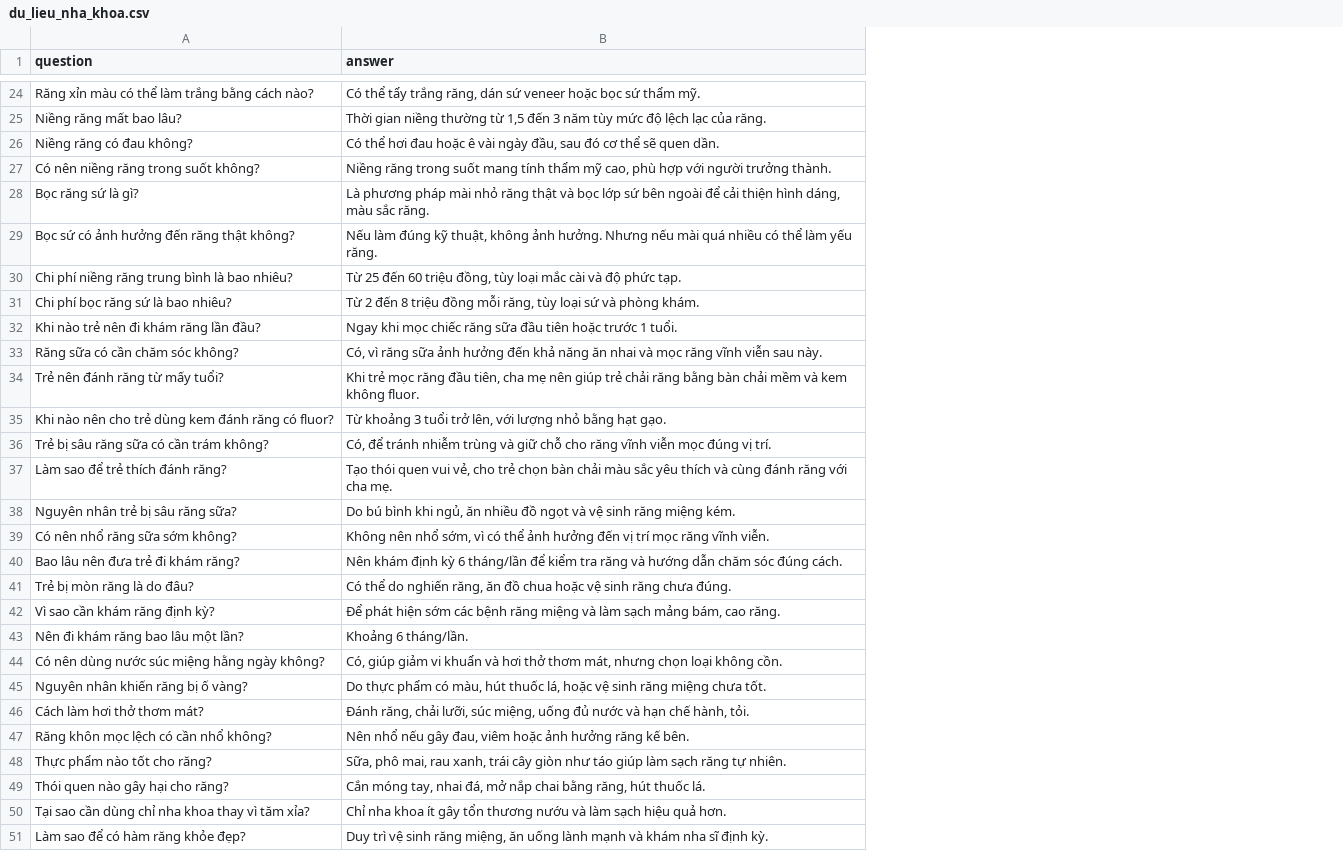
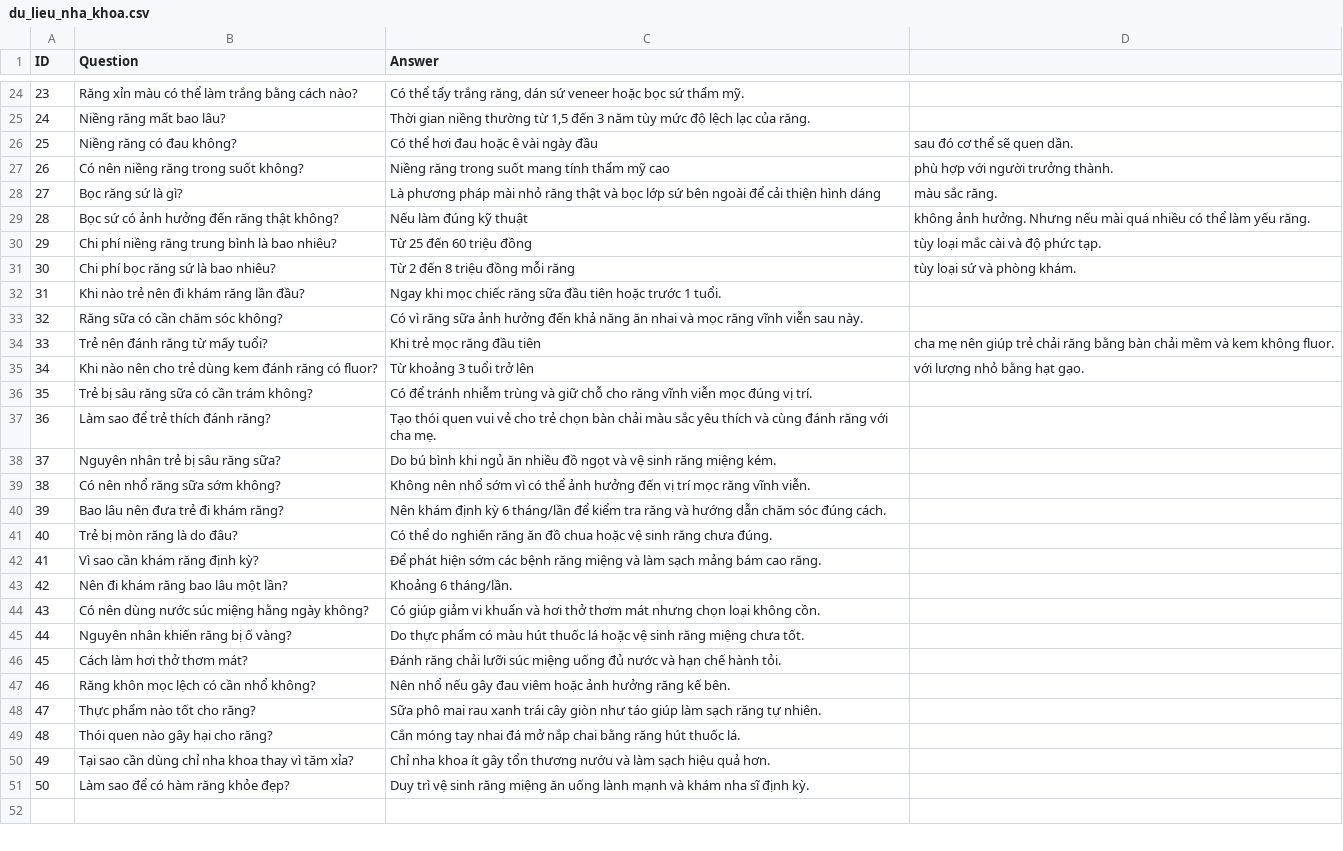
Before and after one commit to huym5125006-byte/CT999---CNSCN---M5125006---M3725032, a CSV file: dataset/du_lieu_nha_khoa.csv, drawn as a sheet; only a part is shown, gaps mark what is left out; addresses are those after the commit; the diff covers the shown part only; the diff names each change by its address in the sheet, - before the commit and + after, or states it on an @@ line.

Commit message:
Add files via upload
File dataset đã chỉnh sửa

```diff
--- a/dataset/du_lieu_nha_khoa.csv
+++ b/dataset/du_lieu_nha_khoa.csv
+column A (ID), rows 24-51: 23 | 24 | 25 | 26 | 27 | 28 | 29 | 30 | 31 | 32 | 33 | 34 | 35 | 36 | 37 | 38 | 39 | 40 | 41 | 42 | 43 | 44 | 45 | 46 | 47 | 48 | 49 | 50
+column D, rows 26-35: sau đó cơ thể sẽ quen dần. | phù hợp với người trưởng thành. | màu sắc răng. | không ảnh hưởng. Nhưng nếu mài quá nhiều có thể làm yếu răng. | tùy loại mắc cài và độ phức tạp. | tùy loại sứ và phòng khám. |  |  | cha mẹ nên giúp trẻ chải răng bằng bàn chải mềm và kem không fluor. | với lượng nhỏ bằng hạt gạo.
-B1: question
+B1: Question
-C1: answer
+C1: Answer
-C26 (Answer): …vài ngày đầu, sau đó cơ thể sẽ quen dần.
+C26 (Answer): …vài ngày đầu
-C27 (Answer): …thẩm mỹ cao, phù hợp với người trưởng thành.
+C27 (Answer): …thẩm mỹ cao
-C28 (Answer): …thiện hình dáng, màu sắc răng.
+C28 (Answer): …thiện hình dáng
-C29 (Answer): …đúng kỹ thuật, không ảnh hưởng. Nhưng nếu mài quá nhiều có thể làm yếu răng.
+C29 (Answer): …đúng kỹ thuật
-C30 (Answer): Từ 25 đến 60 triệu đồng, tùy loại mắc cài và độ phức tạp.
+C30 (Answer): Từ 25 đến 60 triệu đồng
-C31 (Answer): Từ 2 đến 8 triệu đồng mỗi răng, tùy loại sứ và phòng khám.
+C31 (Answer): Từ 2 đến 8 triệu đồng mỗi răng
-C33 (Answer): Có, vì răng…
+C33 (Answer): Có vì răng…
-C34 (Answer): …răng đầu tiên, cha mẹ nên giúp trẻ chải răng bằng bàn chải mềm và kem không fluor.
+C34 (Answer): …răng đầu tiên
-C35 (Answer): Từ khoảng 3 tuổi trở lên, với lượng nhỏ bằng hạt gạo.
+C35 (Answer): Từ khoảng 3 tuổi trở lên
-C36 (Answer): Có, để tránh…
+C36 (Answer): Có để tránh…
-C37 (Answer): …quen vui vẻ, cho trẻ…
+C37 (Answer): …quen vui vẻ cho trẻ…
-C38 (Answer): …bình khi ngủ, ăn nhiều…
+C38 (Answer): …bình khi ngủ ăn nhiều…
-C39 (Answer): …nên nhổ sớm, vì có…
+C39 (Answer): …nên nhổ sớm vì có…
-C41 (Answer): …do nghiến răng, ăn đồ…
+C41 (Answer): …do nghiến răng ăn đồ…
-C42 (Answer): …sạch mảng bám, cao răng.
+C42 (Answer): …sạch mảng bám cao răng.
-C44 (Answer): Có, giúp giảm vi khuẩn và hơi thở thơm mát, nhưng chọn…
+C44 (Answer): Có giúp giảm vi khuẩn và hơi thở thơm mát nhưng chọn…
-C45 (Answer): …phẩm có màu, hút thuốc lá, hoặc vệ…
+C45 (Answer): …phẩm có màu hút thuốc lá hoặc vệ…
-C46 (Answer): Đánh răng, chải lưỡi, súc miệng, uống đủ nước và hạn chế hành, tỏi.
+C46 (Answer): Đánh răng chải lưỡi súc miệng uống đủ nước và hạn chế hành tỏi.
-C47 (Answer): …nếu gây đau, viêm hoặc…
+C47 (Answer): …nếu gây đau viêm hoặc…
-C48 (Answer): Sữa, phô mai, rau xanh, trái cây…
+C48 (Answer): Sữa phô mai rau xanh trái cây…
-C49 (Answer): Cắn móng tay, nhai đá, mở nắp chai bằng răng, hút thuốc…
+C49 (Answer): Cắn móng tay nhai đá mở nắp chai bằng răng hút thuốc…
-C51 (Answer): …sinh răng miệng, ăn uống…
+C51 (Answer): …sinh răng miệng ăn uống…
+row 52: (empty)
```
Also changed, not shown: 3 added rows elsewhere in this file.
